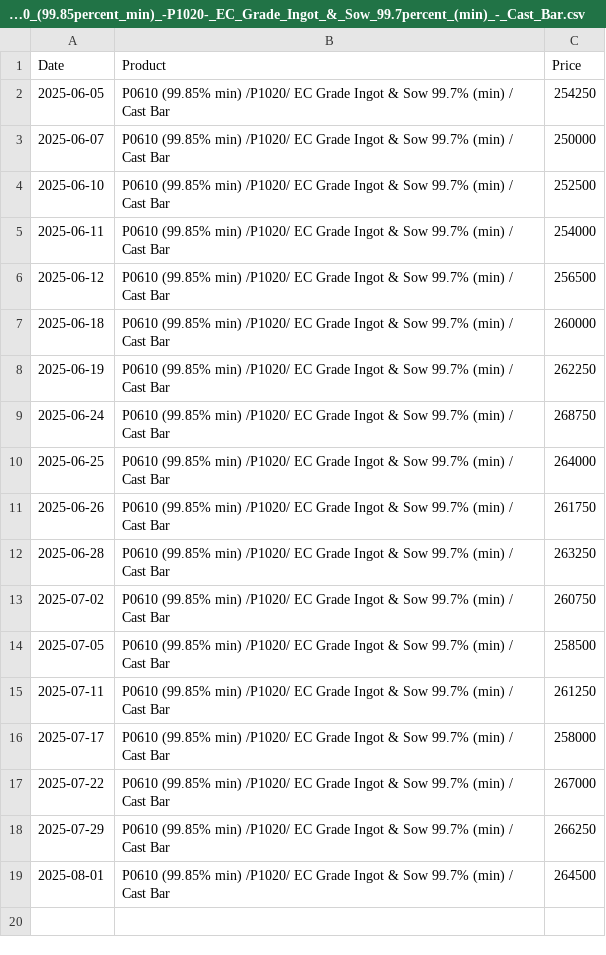
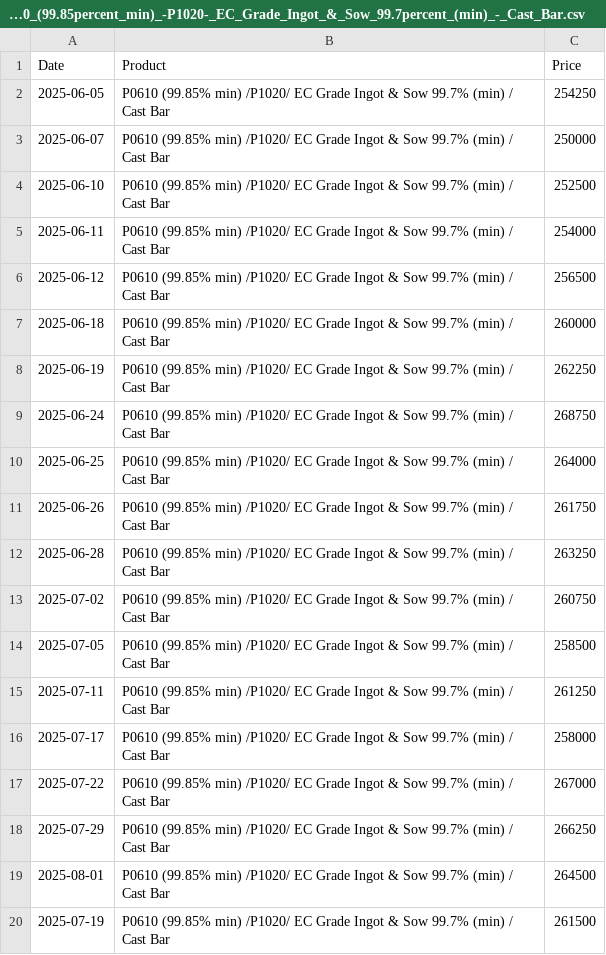
Before and after one commit to rahulmohamw/Hindalco-Aluminium-Rate-Download-R3, a CSV file: csv/P0610_(99.85percent_min)_-P1020-_EC_Grade_Ingot_&_Sow_99.7percent_(min)_-_Cast_Bar.csv, drawn as a sheet; the diff names each change by its address in the sheet, - before the commit and + after, or states it on an @@ line.

```diff
--- a/csv/P0610_(99.85percent_min)_-P1020-_EC_Grade_Ingot_&_Sow_99.7percent_(min)_-_Cast_Bar.csv
+++ b/csv/P0610_(99.85percent_min)_-P1020-_EC_Grade_Ingot_&_Sow_99.7percent_(min)_-_Cast_Bar.csv
+row 20: 2025-07-19 | P0610 (99.85% min) /P1020/ EC Grade Ingot & Sow 99.7% (min) / Cast Bar | 261500
```
Also changed, not shown: csv/Billets_(AA6063)_Dia_5__6_-_subject_to_availability.csv, csv/Billets_(AA6063)_Dia_7_8_&_9_-_subject_to_availability.csv, 4 other files.
